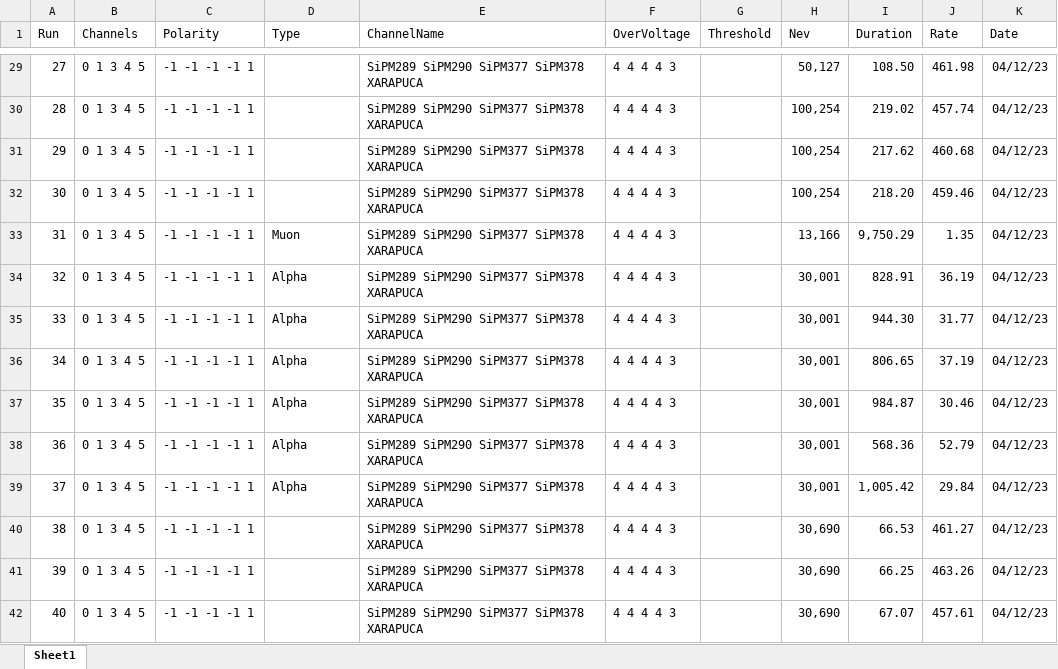
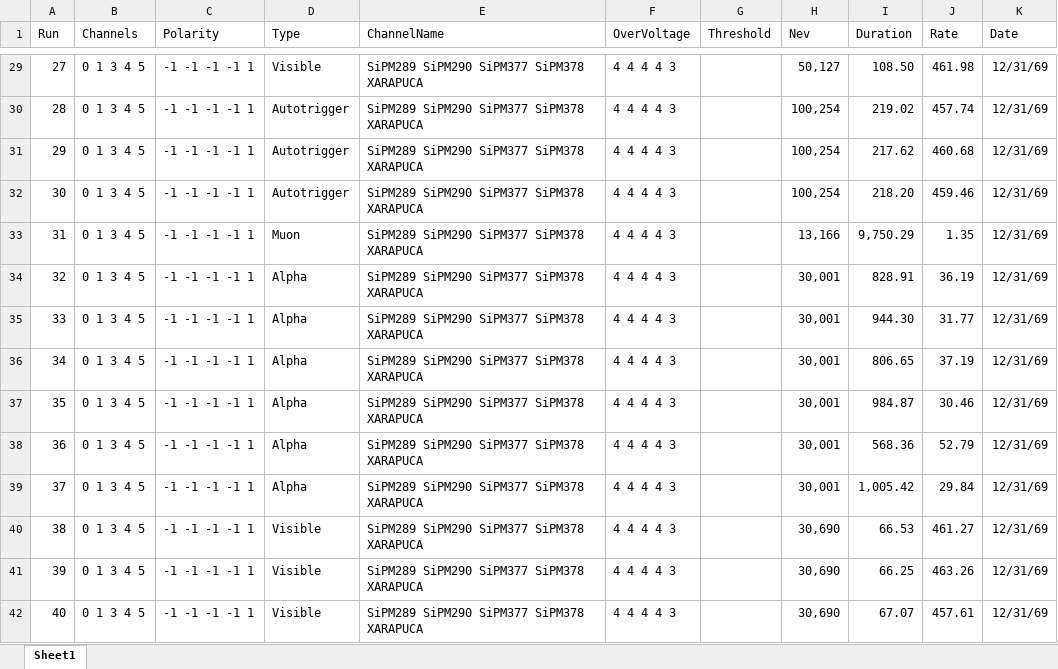
Before and after one commit to CIEMAT-Neutrino/SCINT, an Excel workbook: joython/macros/DAPHNE_VUV.xlsx, sheet Sheet1, drawn as a sheet; only a part is shown, gaps mark what is left out; values as stored, in another font and other column widths than the file's, no borders; the diff covers the shown part only; the diff names each change by its address in the sheet, - before the commit and + after, or states it on an @@ line.

Commit message:
updated sheets

```diff
--- a/joython/macros/DAPHNE_VUV.xlsx (sheet Sheet1)
+++ b/joython/macros/DAPHNE_VUV.xlsx (sheet Sheet1)
-D29 (Type): (empty)
+D29 (Type): Visible
-K29:K42 (Date): 04/12/23
+K29:K42 (Date): 12/31/69
-D30:D32 (Type): (empty)
+D30:D32 (Type): Autotrigger
-D40:D42 (Type): (empty)
+D40:D42 (Type): Visible
```
Also changed, not shown: 63 edited cells elsewhere in this sheet, joython/macros/APSAIA_VUV_2.xlsx.
